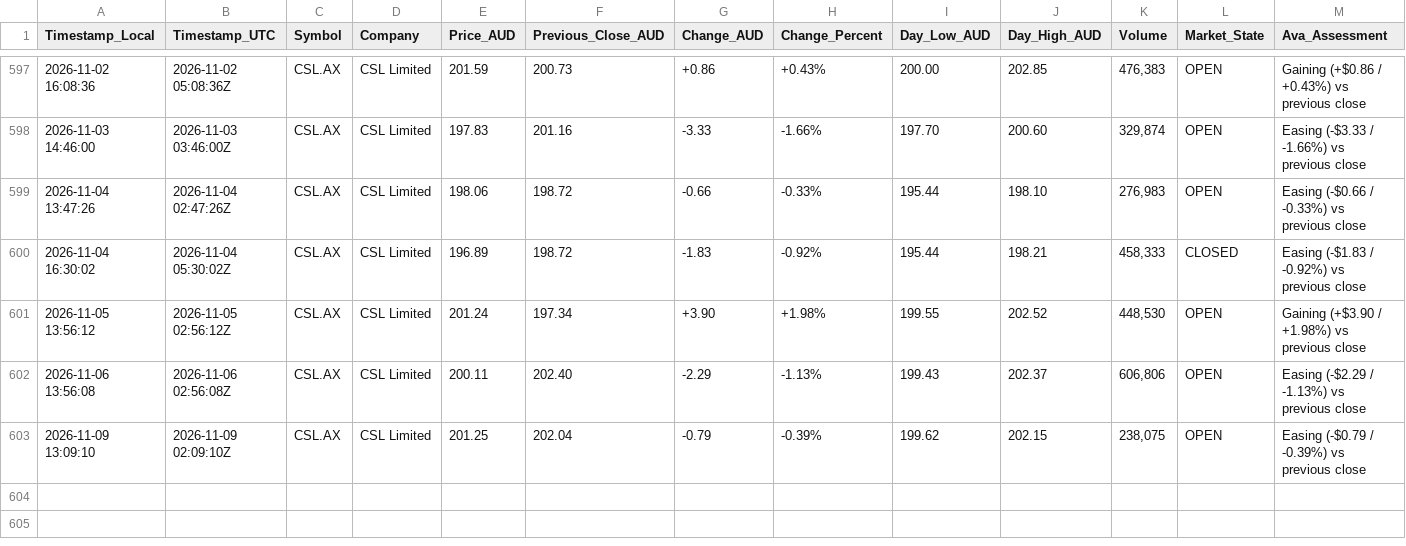
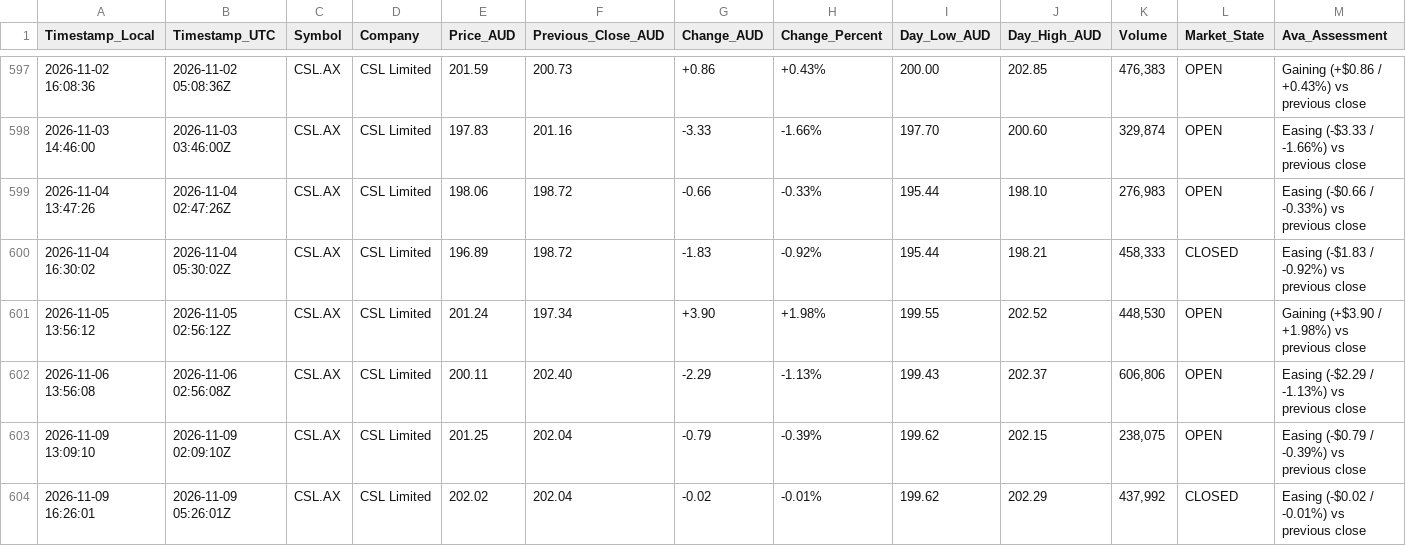
Before and after one commit to nickarino/AI_Employee_Unicorn_Day, a CSV file: CSL_AX_prices.csv, drawn as a sheet; only a part is shown, gaps mark what is left out.

```diff
--- a/CSL_AX_prices.csv
+++ b/CSL_AX_prices.csv
@@ -603 +603,2 @@ Timestamp_Local,Timestamp_UTC,Symbol,Company,Price_AUD,Previous_Close_AUD,Change
 2026-11-09 13:09:10,2026-11-09 02:09:10Z,CSL.AX,CSL Limited,201.25,202.04,-0.79,-0.39%,199.62,202.15,"238,075",OPEN,Easing (-$0.79 / -0.39%) vs previous close
+2026-11-09 16:26:01,2026-11-09 05:26:01Z,CSL.AX,CSL Limited,202.02,202.04,-0.02,-0.01%,199.62,202.29,"437,992",CLOSED,Easing (-$0.02 / -0.01%) vs previous close
```
Also changed, not shown: 1 other file.
